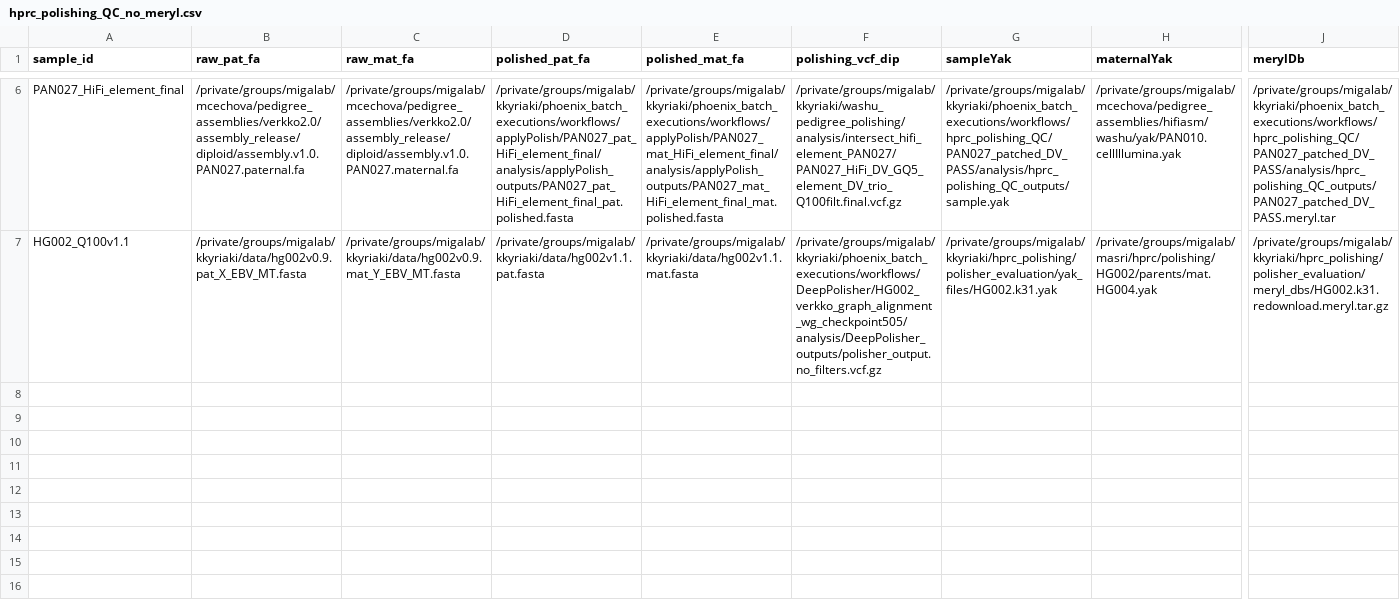
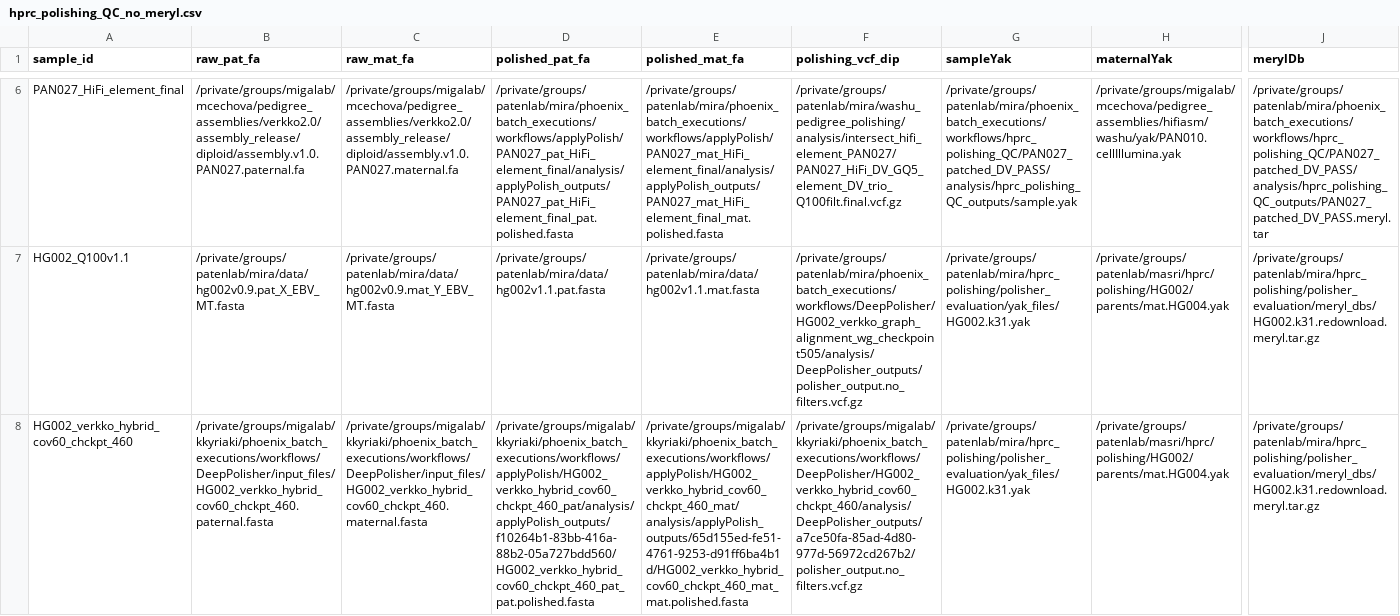
Before and after one commit to kokyriakidis/phoenix_batch_submissions, a CSV file: workflows/hprc_polishing_QC_no_meryl/hprc_polishing_QC_no_meryl.csv, drawn as a sheet; only a part is shown, gaps mark what is left out; rows hold the shown columns only; the diff covers the shown part only; the diff names each change by its address in the sheet, - before the commit and + after, or states it on an @@ line.

```diff
--- a/workflows/hprc_polishing_QC_no_meryl/hprc_polishing_QC_no_meryl.csv
+++ b/workflows/hprc_polishing_QC_no_meryl/hprc_polishing_QC_no_meryl.csv
-D6 (polished_pat_fa): /private/groups/migalab/kkyriaki/phoenix_batch_executions/workflows/applyPolish/PAN027_pat_HiFi_element_final/analysis/applyPolish_outputs/PAN027_pat_HiFi_element_final_pat.polished.fasta
+D6 (polished_pat_fa): /private/groups/patenlab/mira/phoenix_batch_executions/workflows/applyPolish/PAN027_pat_HiFi_element_final/analysis/applyPolish_outputs/PAN027_pat_HiFi_element_final_pat.polished.fasta
-E6 (polished_mat_fa): /private/groups/migalab/kkyriaki/phoenix_batch_executions/workflows/applyPolish/PAN027_mat_HiFi_element_final/analysis/applyPolish_outputs/PAN027_mat_HiFi_element_final_mat.polished.fasta
+E6 (polished_mat_fa): /private/groups/patenlab/mira/phoenix_batch_executions/workflows/applyPolish/PAN027_mat_HiFi_element_final/analysis/applyPolish_outputs/PAN027_mat_HiFi_element_final_mat.polished.fasta
-F6 (polishing_vcf_dip): /private/groups/migalab/kkyriaki/washu_pedigree_polishing/analysis/intersect_hifi_element_PAN027/PAN027_HiFi_DV_GQ5_element_DV_trio_Q100filt.final.vcf.gz
+F6 (polishing_vcf_dip): /private/groups/patenlab/mira/washu_pedigree_polishing/analysis/intersect_hifi_element_PAN027/PAN027_HiFi_DV_GQ5_element_DV_trio_Q100filt.final.vcf.gz
-G6 (sampleYak): /private/groups/migalab/kkyriaki/phoenix_batch_executions/workflows/hprc_polishing_QC/PAN027_patched_DV_PASS/analysis/hprc_polishing_QC_outputs/sample.yak
+G6 (sampleYak): /private/groups/patenlab/mira/phoenix_batch_executions/workflows/hprc_polishing_QC/PAN027_patched_DV_PASS/analysis/hprc_polishing_QC_outputs/sample.yak
-J6 (merylDb): /private/groups/migalab/kkyriaki/phoenix_batch_executions/workflows/hprc_polishing_QC/PAN027_patched_DV_PASS/analysis/hprc_polishing_QC_outputs/PAN027_patched_DV_PASS.meryl.tar
+J6 (merylDb): /private/groups/patenlab/mira/phoenix_batch_executions/workflows/hprc_polishing_QC/PAN027_patched_DV_PASS/analysis/hprc_polishing_QC_outputs/PAN027_patched_DV_PASS.meryl.tar
-B7 (raw_pat_fa): /private/groups/migalab/kkyriaki/data/hg002v0.9.pat_X_EBV_MT.fasta
+B7 (raw_pat_fa): /private/groups/patenlab/mira/data/hg002v0.9.pat_X_EBV_MT.fasta
-C7 (raw_mat_fa): /private/groups/migalab/kkyriaki/data/hg002v0.9.mat_Y_EBV_MT.fasta
+C7 (raw_mat_fa): /private/groups/patenlab/mira/data/hg002v0.9.mat_Y_EBV_MT.fasta
-D7 (polished_pat_fa): /private/groups/migalab/kkyriaki/data/hg002v1.1.pat.fasta
+D7 (polished_pat_fa): /private/groups/patenlab/mira/data/hg002v1.1.pat.fasta
-E7 (polished_mat_fa): /private/groups/migalab/kkyriaki/data/hg002v1.1.mat.fasta
+E7 (polished_mat_fa): /private/groups/patenlab/mira/data/hg002v1.1.mat.fasta
-F7 (polishing_vcf_dip): /private/groups/migalab/kkyriaki/phoenix_batch_executions/workflows/DeepPolisher/HG002_verkko_graph_alignment_wg_checkpoint505/analysis/DeepPolisher_outputs/polisher_output.no_filters.vcf.gz
+F7 (polishing_vcf_dip): /private/groups/patenlab/mira/phoenix_batch_executions/workflows/DeepPolisher/HG002_verkko_graph_alignment_wg_checkpoint505/analysis/DeepPolisher_outputs/polisher_output.no_filters.vcf.gz
-G7 (sampleYak): /private/groups/migalab/kkyriaki/hprc_polishing/polisher_evaluation/yak_files/HG002.k31.yak
+G7 (sampleYak): /private/groups/patenlab/mira/hprc_polishing/polisher_evaluation/yak_files/HG002.k31.yak
-H7 (maternalYak): /private/groups/migalab/masri/hprc/polishing/HG002/parents/mat.HG004.yak
+H7 (maternalYak): /private/groups/patenlab/masri/hprc/polishing/HG002/parents/mat.HG004.yak
-J7 (merylDb): /private/groups/migalab/kkyriaki/hprc_polishing/polisher_evaluation/meryl_dbs/HG002.k31.redownload.meryl.tar.gz
+J7 (merylDb): /private/groups/patenlab/mira/hprc_polishing/polisher_evaluation/meryl_dbs/HG002.k31.redownload.meryl.tar.gz
+row 8: HG002_verkko_hybrid_cov60_chckpt_460 | /private/groups/migalab/kkyriaki/phoenix_batch_executions/workflows/DeepPolisher/input_files/HG002_verkko_hybrid_cov60_chckpt_460.paternal.fasta | /private/groups/migalab/kkyriaki/phoenix_batch_executions/workflows/DeepPolisher/input_files/HG002_verkko_hybrid_cov60_chckpt_460.maternal.fasta | /private/groups/migalab/kkyriaki/phoenix_batch_executions/workflows/applyPolish/HG002_verkko_hybrid_cov60_chckpt_460_pat/analysis/applyPolish_outputs/f10264b1-83bb-416a-88b2-05a727bdd560/HG002_verkko_hybrid_cov60_chckpt_460_pat_pat.polished.fasta | /private/groups/migalab/kkyriaki/phoenix_batch_executions/workflows/applyPolish/HG002_verkko_hybrid_cov60_chckpt_460_mat/analysis/applyPolish_outputs/65d155ed-fe51-4761-9253-d91ff6ba4b1d/HG002_verkko_hybrid_cov60_chckpt_460_mat_mat.polished.fasta | /private/groups/migalab/kkyriaki/phoenix_batch_executions/workflows/DeepPolisher/HG002_verkko_hybrid_cov60_chckpt_460/analysis/DeepPolisher_outputs/a7ce50fa-85ad-4d80-977d-56972cd267b2/polisher_output.no_filters.vcf.gz | /private/groups/patenlab/mira/hprc_polishing/polisher_evaluation/yak_files/HG002.k31.yak | /private/groups/patenlab/masri/hprc/polishing/HG002/parents/mat.HG004.yak | /private/groups/patenlab/mira/hprc_polishing/polisher_evaluation/meryl_dbs/HG002.k31.redownload.meryl.tar.gz
```
Also changed, not shown: 37 edited cells elsewhere in this file, 9 other files.
